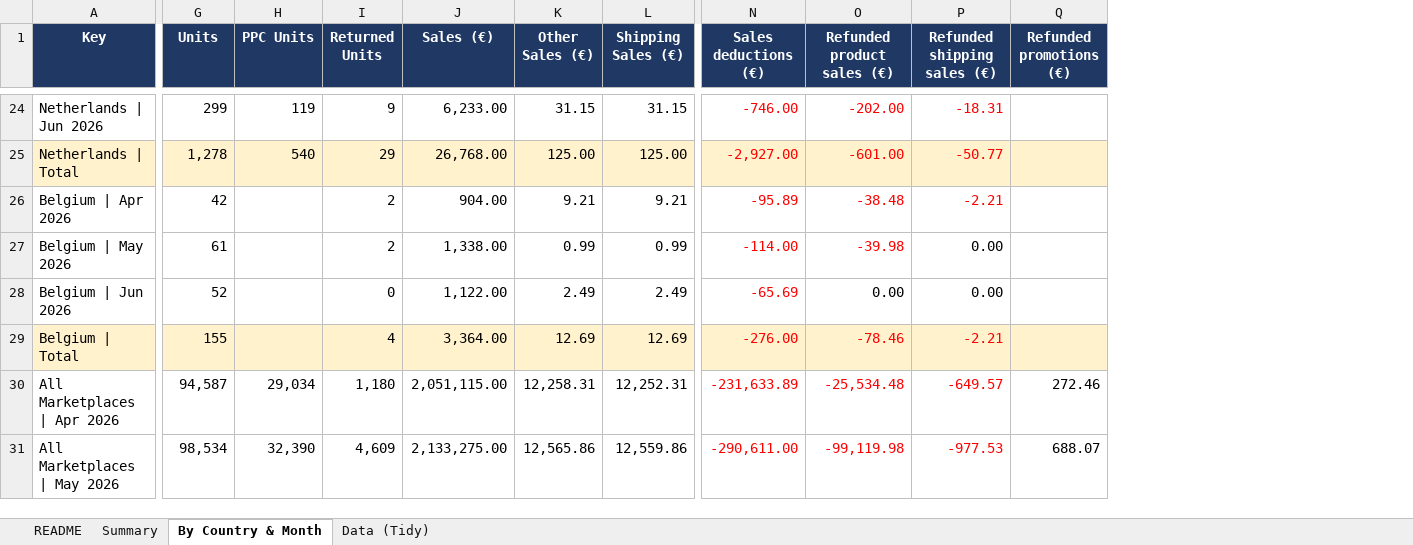
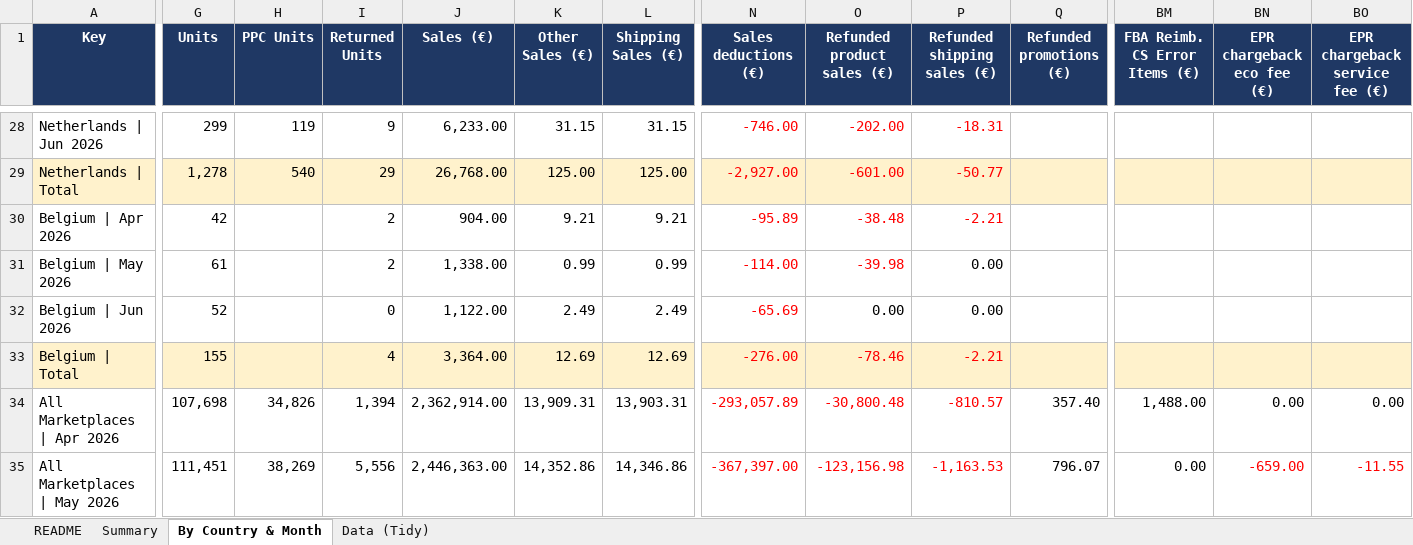
Before and after one commit to ennoenno98/Margin-Analytics, an Excel workbook: Marketplace_PL_by_Country_Month.xlsx, sheet By Country & Month, drawn as a sheet; only a part is shown, gaps mark what is left out; values as stored, in another font and other column widths than the file's, no borders; table styles not drawn; addresses are those after the commit; the diff covers the shown part only; the diff names each change by its address in the sheet, - before the commit and + after, or states it on an @@ line.

```diff
--- a/Marketplace_PL_by_Country_Month.xlsx (sheet By Country & Month)
+++ b/Marketplace_PL_by_Country_Month.xlsx (sheet By Country & Month)
+column BM (FBA Reimb. CS Error Items (€)), rows 34-35: 1,488.00 | 0.00
+column BN (EPR chargeback eco fee (€)), rows 34-35: 0.00 | -659.00
+column BO (EPR chargeback service fee (€)), rows 34-35: 0.00 | -11.55
-G34 (Units): 94,587
+G34 (Units): 107,698
-H34 (PPC Units): 29,034
+H34 (PPC Units): 34,826
-I34 (Returned Units): 1,180
+I34 (Returned Units): 1,394
-J34 (Sales (€)): 2,051,115.00
+J34 (Sales (€)): 2,362,914.00
-K34 (Other Sales (€)): 12,258.31
+K34 (Other Sales (€)): 13,909.31
-L34 (Shipping Sales (€)): 12,252.31
+L34 (Shipping Sales (€)): 13,903.31
-N34 (Sales deductions (€)): -231,633.89
+N34 (Sales deductions (€)): -293,057.89
-O34 (Refunded product sales (€)): -25,534.48
+O34 (Refunded product sales (€)): -30,800.48
-P34 (Refunded shipping sales (€)): -649.57
+P34 (Refunded shipping sales (€)): -810.57
-Q34 (Refunded promotions (€)): 272.46
+Q34 (Refunded promotions (€)): 357.40
-G35 (Units): 98,534
+G35 (Units): 111,451
-H35 (PPC Units): 32,390
+H35 (PPC Units): 38,269
-I35 (Returned Units): 4,609
+I35 (Returned Units): 5,556
-J35 (Sales (€)): 2,133,275.00
+J35 (Sales (€)): 2,446,363.00
-K35 (Other Sales (€)): 12,565.86
+K35 (Other Sales (€)): 14,352.86
-L35 (Shipping Sales (€)): 12,559.86
+L35 (Shipping Sales (€)): 14,346.86
-N35 (Sales deductions (€)): -290,611.00
+N35 (Sales deductions (€)): -367,397.00
-O35 (Refunded product sales (€)): -99,119.98
+O35 (Refunded product sales (€)): -123,156.98
-P35 (Refunded shipping sales (€)): -977.53
+P35 (Refunded shipping sales (€)): -1,163.53
-Q35 (Refunded promotions (€)): 688.07
+Q35 (Refunded promotions (€)): 796.07
```
Also changed, not shown: 4 added rows and 182 edited cells elsewhere in this sheet, sheet Data (Tidy), sheet Summary, sheet README, 2 other files.
